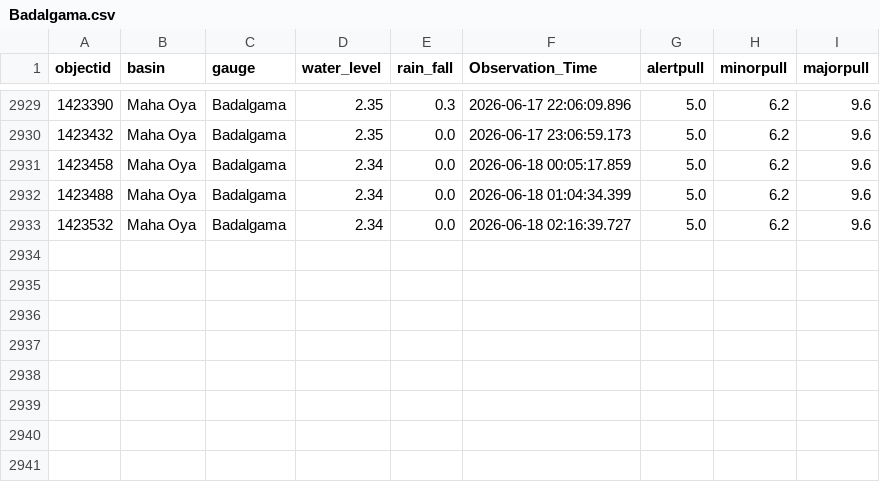
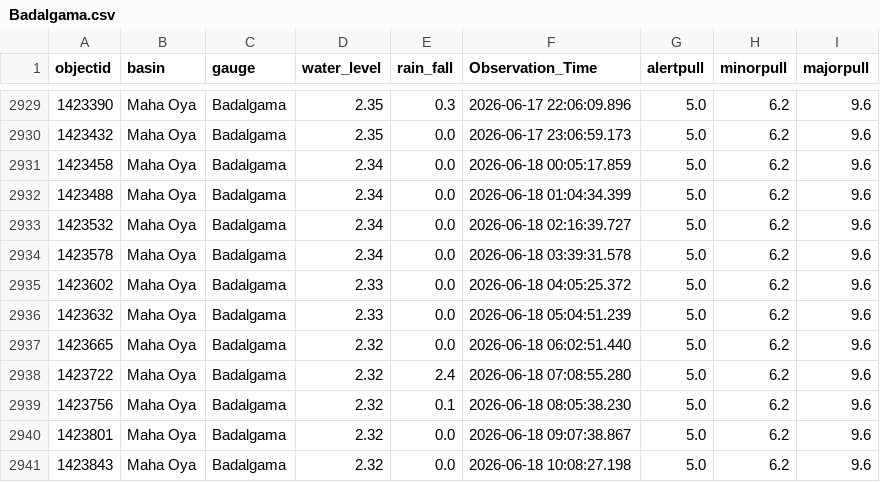
Before and after one commit to hhumal/Irrigation-Dept-Manual-River-Gauge-Readings, a CSV file: Station_Rainfall_CSVs/Badalgama.csv, drawn as a sheet; only a part is shown, gaps mark what is left out.

```diff
--- a/Station_Rainfall_CSVs/Badalgama.csv
+++ b/Station_Rainfall_CSVs/Badalgama.csv
@@ -2933 +2933,9 @@ objectid,basin,gauge,water_level,rain_fall,Observation_Time,alertpull,minorpull,
 1423532,Maha Oya,Badalgama,2.34,0.0,2026-06-18 02:16:39.727,5.0,6.2,9.6
+1423578,Maha Oya,Badalgama,2.34,0.0,2026-06-18 03:39:31.578,5.0,6.2,9.6
+1423602,Maha Oya,Badalgama,2.33,0.0,2026-06-18 04:05:25.372,5.0,6.2,9.6
+1423632,Maha Oya,Badalgama,2.33,0.0,2026-06-18 05:04:51.239,5.0,6.2,9.6
+1423665,Maha Oya,Badalgama,2.32,0.0,2026-06-18 06:02:51.440,5.0,6.2,9.6
+1423722,Maha Oya,Badalgama,2.32,2.4,2026-06-18 07:08:55.280,5.0,6.2,9.6
+1423756,Maha Oya,Badalgama,2.32,0.1,2026-06-18 08:05:38.230,5.0,6.2,9.6
+1423801,Maha Oya,Badalgama,2.32,0.0,2026-06-18 09:07:38.867,5.0,6.2,9.6
+1423843,Maha Oya,Badalgama,2.32,0.0,2026-06-18 10:08:27.198,5.0,6.2,9.6
```
Also changed, not shown: Station_Rainfall_CSVs/Ellagawa.csv, Station_Rainfall_CSVs/Glencourse.csv, 37 other files.
